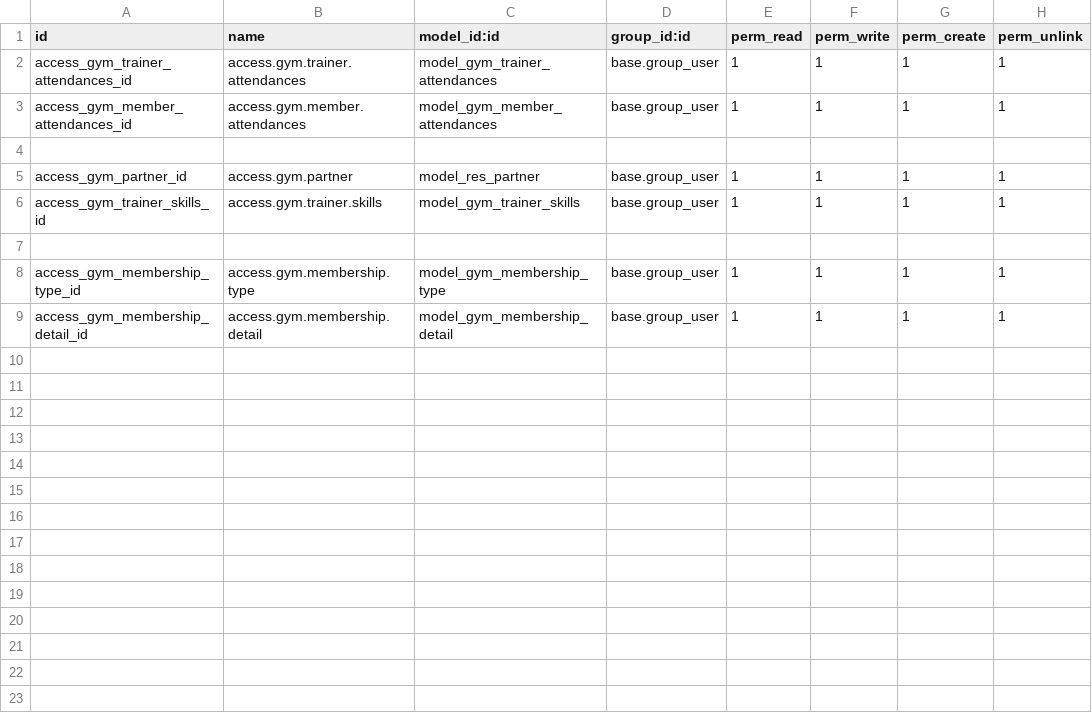
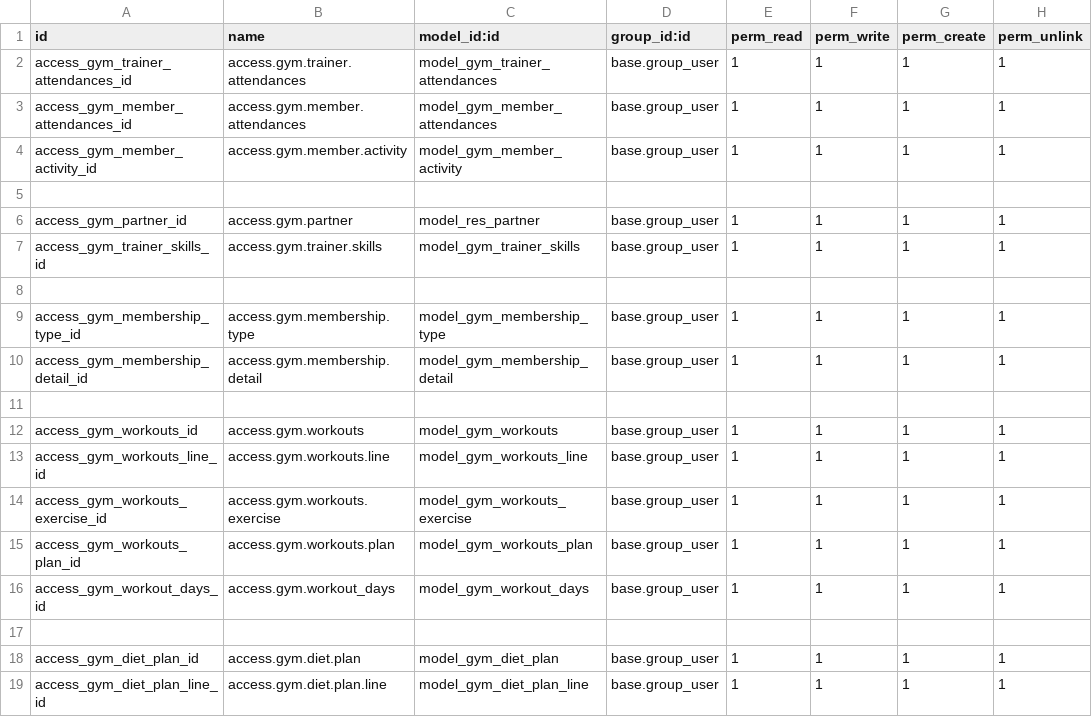
Before and after one commit to Daralams/odooapps, a CSV file: gym_management_18.0/gym_management/security/ir.model.access.csv, drawn as a sheet.

Commit message:
[add]: workout, equipment, member activity, and diet plan

```diff
--- a/gym_management_18.0/gym_management/security/ir.model.access.csv
+++ b/gym_management_18.0/gym_management/security/ir.model.access.csv
@@ -3,2 +3,3 @@ access_gym_trainer_attendances_id,access.gym.trainer.attendances,model_gym_train
 access_gym_member_attendances_id,access.gym.member.attendances,model_gym_member_attendances,base.group_user,1,1,1,1
+access_gym_member_activity_id,access.gym.member.activity,model_gym_member_activity,base.group_user,1,1,1,1
 
@@ -9 +10,10 @@ access_gym_membership_type_id,access.gym.membership.type,model_gym_membership_ty
 access_gym_membership_detail_id,access.gym.membership.detail,model_gym_membership_detail,base.group_user,1,1,1,1
+
+access_gym_workouts_id,access.gym.workouts,model_gym_workouts,base.group_user,1,1,1,1
+access_gym_workouts_line_id,access.gym.workouts.line,model_gym_workouts_line,base.group_user,1,1,1,1
+access_gym_workouts_exercise_id,access.gym.workouts.exercise,model_gym_workouts_exercise,base.group_user,1,1,1,1
+access_gym_workouts_plan_id,access.gym.workouts.plan,model_gym_workouts_plan,base.group_user,1,1,1,1
+access_gym_workout_days_id,access.gym.workout_days,model_gym_workout_days,base.group_user,1,1,1,1
+
+access_gym_diet_plan_id,access.gym.diet.plan,model_gym_diet_plan,base.group_user,1,1,1,1
+access_gym_diet_plan_line_id,access.gym.diet.plan.line,model_gym_diet_plan_line,base.group_user,1,1,1,1
```
Also changed, not shown: 25 other files.
